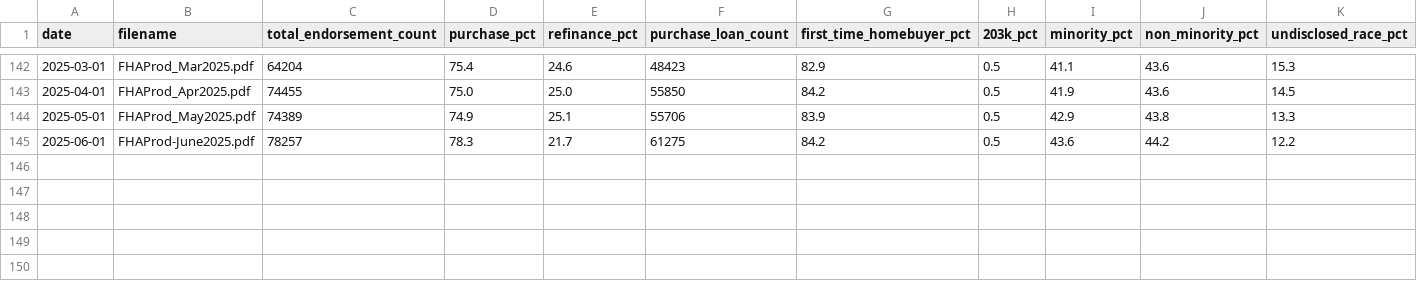
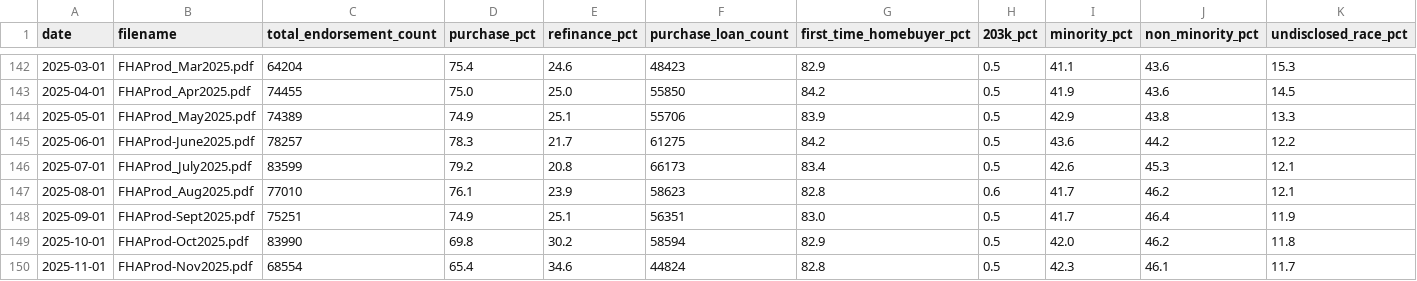
Before and after one commit to ssusin270/cmasite, a CSV file: assets/data/fha_data_tab4.csv, drawn as a sheet; only a part is shown, gaps mark what is left out; rows hold the shown columns only; the diff names each change by its address in the sheet, - before the commit and + after, or states it on an @@ line.

```diff
--- a/assets/data/fha_data_tab4.csv
+++ b/assets/data/fha_data_tab4.csv
+row 146: 2025-07-01 | FHAProd_July2025.pdf | 83599 | 79.2 | 20.8 | 66173 | 83.4 | 0.5 | 42.6 | 45.3 | 12.1
+row 147: 2025-08-01 | FHAProd_Aug2025.pdf | 77010 | 76.1 | 23.9 | 58623 | 82.8 | 0.6 | 41.7 | 46.2 | 12.1
+row 148: 2025-09-01 | FHAProd-Sept2025.pdf | 75251 | 74.9 | 25.1 | 56351 | 83.0 | 0.5 | 41.7 | 46.4 | 11.9
+row 149: 2025-10-01 | FHAProd-Oct2025.pdf | 83990 | 69.8 | 30.2 | 58594 | 82.9 | 0.5 | 42.0 | 46.2 | 11.8
+row 150: 2025-11-01 | FHAProd-Nov2025.pdf | 68554 | 65.4 | 34.6 | 44824 | 82.8 | 0.5 | 42.3 | 46.1 | 11.7
```
Also changed, not shown: assets/data/fha_data_tab1.csv, assets/data/fha_data_tab3.csv.
